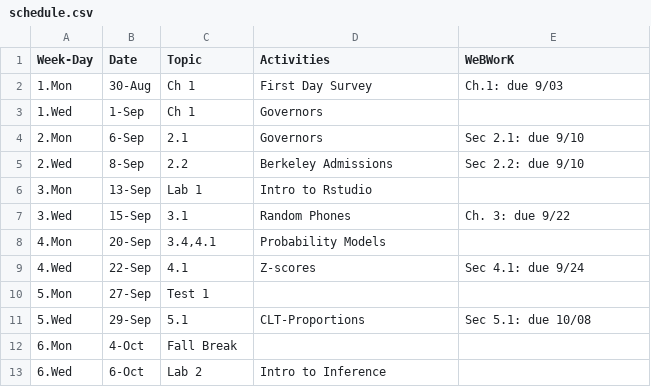
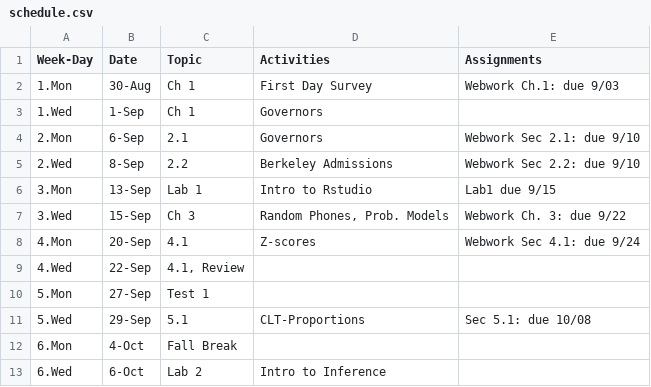
Before and after one commit to mphitchman/stats, a CSV file: schedule.csv, drawn as a sheet; only a part is shown.

```diff
--- a/schedule.csv
+++ b/schedule.csv
@@ -1,10 +1,10 @@
-Week-Day,Date,Topic,Activities,WeBWorK
-1.Mon,30-Aug,Ch 1,First Day Survey,Ch.1: due 9/03
+Week-Day,Date,Topic,Activities,Assignments
+1.Mon,30-Aug,Ch 1,First Day Survey,Webwork Ch.1: due 9/03
 1.Wed,1-Sep,Ch 1,Governors,
-2.Mon,6-Sep,2.1,Governors,Sec 2.1: due 9/10
-2.Wed,8-Sep,2.2,Berkeley Admissions,Sec 2.2: due 9/10
-3.Mon,13-Sep,Lab 1,Intro to Rstudio,
-3.Wed,15-Sep,3.1,Random Phones,Ch. 3: due 9/22
-4.Mon,20-Sep,"3.4,4.1",Probability Models,
-4.Wed,22-Sep,4.1,Z-scores,Sec 4.1: due 9/24
+2.Mon,6-Sep,2.1,Governors,Webwork Sec 2.1: due 9/10
+2.Wed,8-Sep,2.2,Berkeley Admissions,Webwork Sec 2.2: due 9/10
+3.Mon,13-Sep,Lab 1,Intro to Rstudio,Lab1 due 9/15
+3.Wed,15-Sep,Ch 3,"Random Phones, Prob. Models",Webwork Ch. 3: due 9/22
+4.Mon,20-Sep,4.1,Z-scores,Webwork Sec 4.1: due 9/24
+4.Wed,22-Sep,"4.1, Review",,
 5.Mon,27-Sep,Test 1,,
```
Also changed, not shown: 2 other files.
